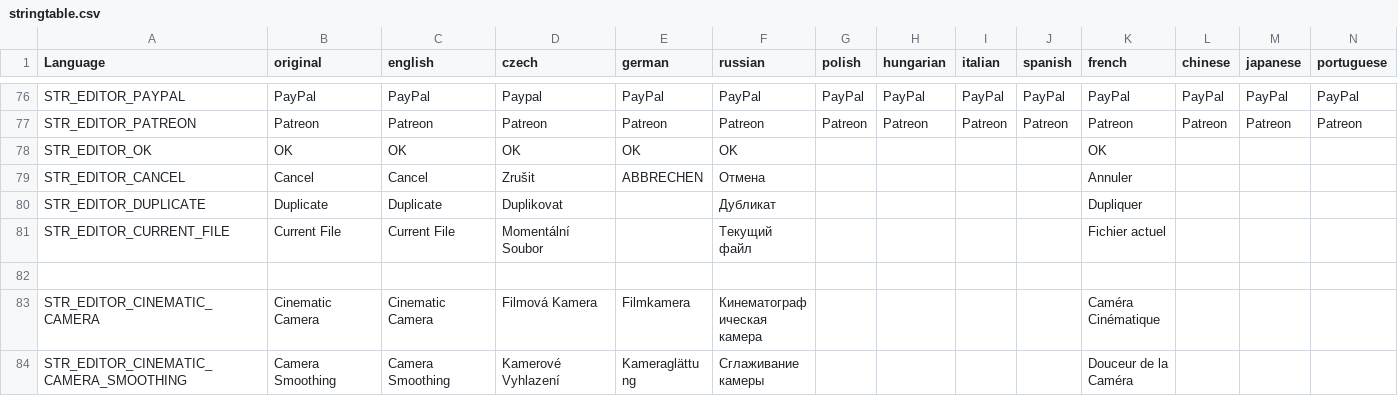
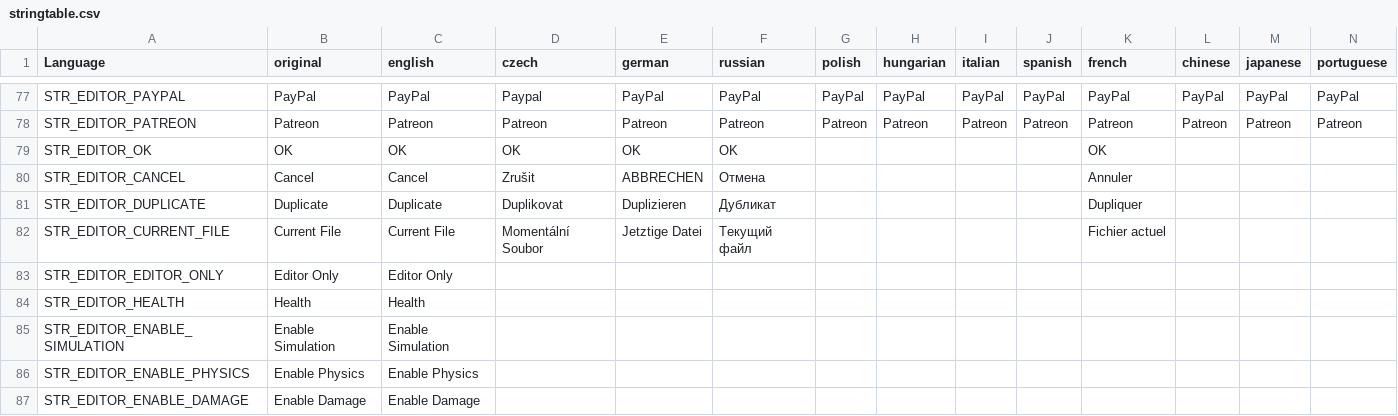
Before and after one commit to InclementDab/DayZ-Editor, a CSV file: DayZEditor/Scripts/stringtable.csv, drawn as a sheet; only a part is shown, gaps mark what is left out; the shorter side is filled out with more unchanged rows; addresses are those after the commit; rows hold the shown columns only; the diff covers the shown part only; the diff names each change by its address in the sheet, - before the commit and + after, or states it on an @@ line.

```diff
--- a/DayZEditor/Scripts/stringtable.csv
+++ b/DayZEditor/Scripts/stringtable.csv
-E81 (german): (empty)
+E81 (german): Duplizieren
-E82 (german): (empty)
+E82 (german): Jetztige Datei
+row 83: STR_EDITOR_EDITOR_ONLY | Editor Only | Editor Only
+row 84: STR_EDITOR_HEALTH | Health | Health
+row 85: STR_EDITOR_ENABLE_SIMULATION | Enable Simulation | Enable Simulation
+row 86: STR_EDITOR_ENABLE_PHYSICS | Enable Physics | Enable Physics
+row 87: STR_EDITOR_ENABLE_DAMAGE | Enable Damage | Enable Damage
```
Also changed, not shown: 10 added rows and 11 edited cells elsewhere in this file, 1 other file.
